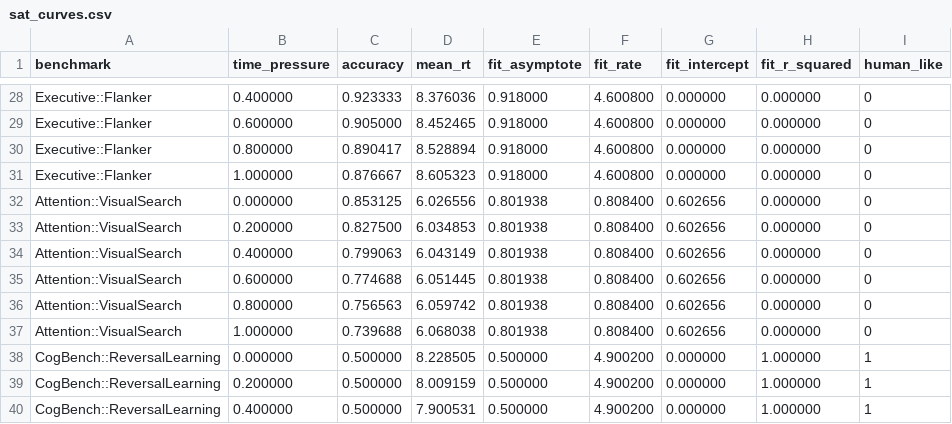
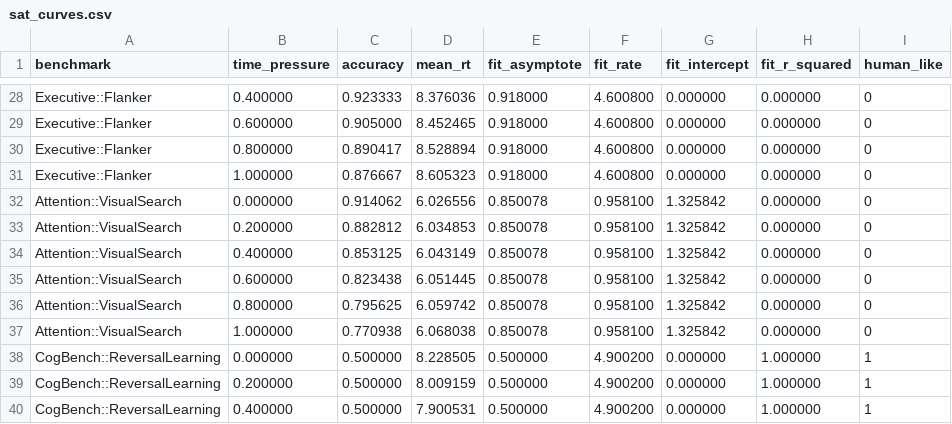
Before and after one commit to Luminous-Dynamics/symthaea, a CSV file: papers/psych-bench/arxiv-submission/sat_curves.csv, drawn as a sheet; only a part is shown, gaps mark what is left out.

```diff
--- a/papers/psych-bench/arxiv-submission/sat_curves.csv
+++ b/papers/psych-bench/arxiv-submission/sat_curves.csv
@@ -31,8 +31,8 @@ Executive::Flanker,0.800000,0.890417,8.528894,0.918000,4.600800,0.000000,0.00000
 Executive::Flanker,1.000000,0.876667,8.605323,0.918000,4.600800,0.000000,0.000000,0
-Attention::VisualSearch,0.000000,0.853125,6.026556,0.801938,0.808400,0.602656,0.000000,0
-Attention::VisualSearch,0.200000,0.827500,6.034853,0.801938,0.808400,0.602656,0.000000,0
-Attention::VisualSearch,0.400000,0.799063,6.043149,0.801938,0.808400,0.602656,0.000000,0
-Attention::VisualSearch,0.600000,0.774688,6.051445,0.801938,0.808400,0.602656,0.000000,0
-Attention::VisualSearch,0.800000,0.756563,6.059742,0.801938,0.808400,0.602656,0.000000,0
-Attention::VisualSearch,1.000000,0.739688,6.068038,0.801938,0.808400,0.602656,0.000000,0
+Attention::VisualSearch,0.000000,0.914062,6.026556,0.850078,0.958100,1.325842,0.000000,0
+Attention::VisualSearch,0.200000,0.882812,6.034853,0.850078,0.958100,1.325842,0.000000,0
+Attention::VisualSearch,0.400000,0.853125,6.043149,0.850078,0.958100,1.325842,0.000000,0
+Attention::VisualSearch,0.600000,0.823438,6.051445,0.850078,0.958100,1.325842,0.000000,0
+Attention::VisualSearch,0.800000,0.795625,6.059742,0.850078,0.958100,1.325842,0.000000,0
+Attention::VisualSearch,1.000000,0.770938,6.068038,0.850078,0.958100,1.325842,0.000000,0
 CogBench::ReversalLearning,0.000000,0.500000,8.228505,0.500000,4.900200,0.000000,1.000000,1
```
Also changed, not shown: papers/psych-bench/arxiv-submission/ablation_domains.csv, 13 other files.
